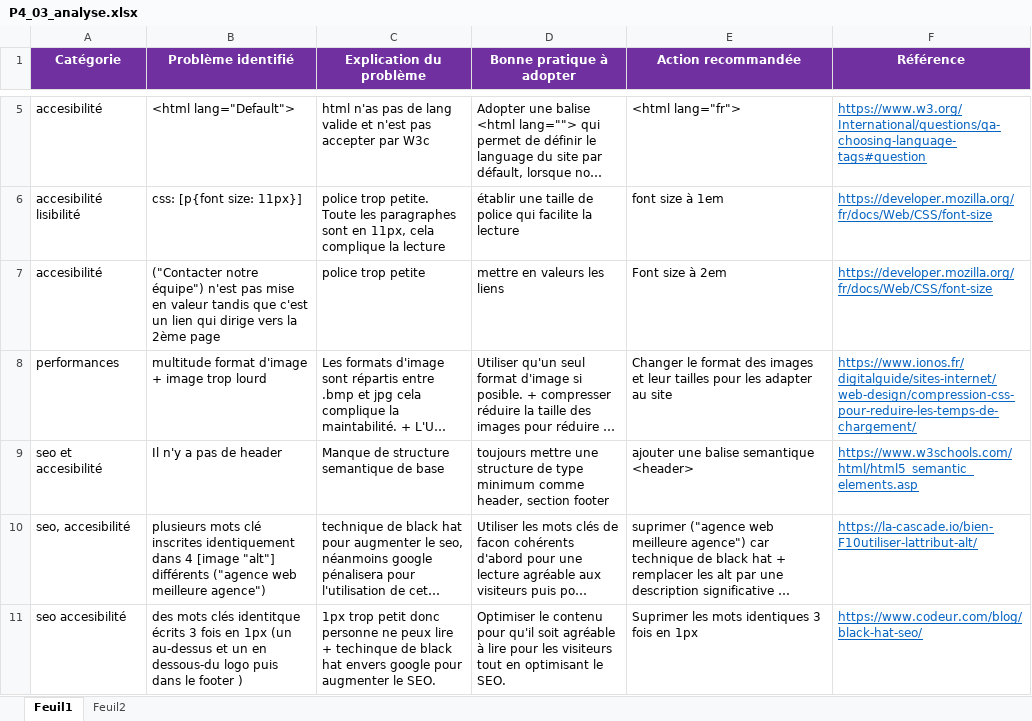
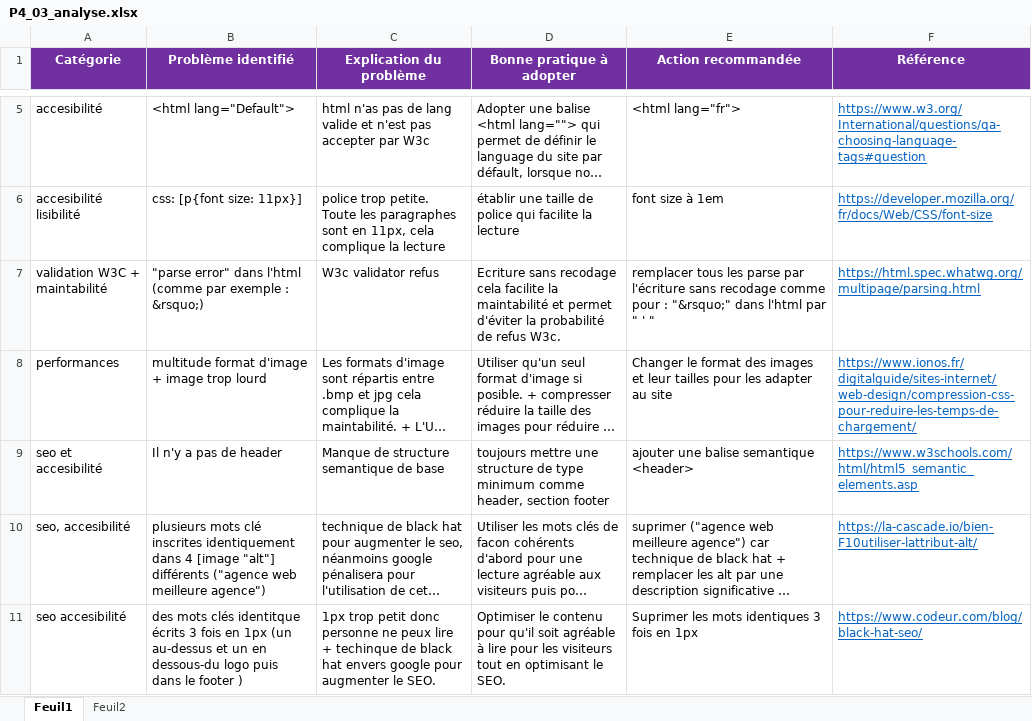
Before and after one commit to ogras-yasin/OGRAS_Yasin_4_01-06-21, an Excel workbook: P04_OGRAS_Yasin/P4_03_analyse.xlsx, sheet Feuil1, drawn as a sheet; only a part is shown, gaps mark what is left out; long unchanged cells end in …; values as stored, in another font and other column widths than the file's, no borders; removed rows and columns are numbered as before the commit, all else as after; the diff covers the shown part only; the diff names each change by its address in the sheet, - before the commit and + after, or states it on an @@ line.

```diff
--- a/P04_OGRAS_Yasin/P4_03_analyse.xlsx (sheet Feuil1)
+++ b/P04_OGRAS_Yasin/P4_03_analyse.xlsx (sheet Feuil1)
-row 7: accesibilité | ("Contacter notre équipe") n'est pas mise en valeur tandis que c'est un lien qui dirige vers la 2ème page | police trop petite | mettre en valeurs les liens | Font size à 2em | https://developer.mozilla.org/fr/docs/Web/CSS/font-size
+row 7: validation W3C + maintabilité | "parse error" dans l'html (comme par exemple : &rsquo;) | W3c validator refus | Ecriture sans recodage cela facilite la maintabilité et permet d'éviter la probabilité de refus W3c. | remplacer tous les parse par l'écriture sans recodage comme pour : "&rsquo;" dans l'html par " ' " | https://html.spec.whatwg.org/multipage/parsing.html
```
Also changed, not shown: 1 removed row and 1 edited cell elsewhere in this sheet, sheet Feuil2, excel/P4_01_analyse.xlsx, 2 other files.
